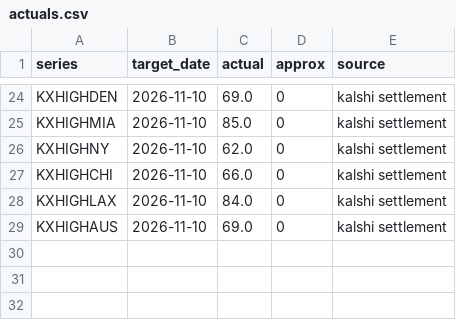
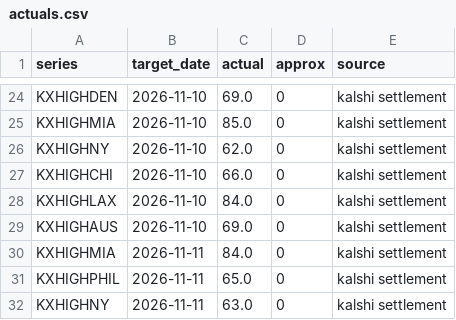
Before and after one commit to lazyloris/kalshi-analyzer, a CSV file: data/weather_high/actuals.csv, drawn as a sheet; only a part is shown, gaps mark what is left out.

```diff
--- a/data/weather_high/actuals.csv
+++ b/data/weather_high/actuals.csv
@@ -29 +29,4 @@ KXHIGHLAX,2026-11-10,84.0,0,kalshi settlement
 KXHIGHAUS,2026-11-10,69.0,0,kalshi settlement
+KXHIGHMIA,2026-11-11,84.0,0,kalshi settlement
+KXHIGHPHIL,2026-11-11,65.0,0,kalshi settlement
+KXHIGHNY,2026-11-11,63.0,0,kalshi settlement
```
Also changed, not shown: data/weather_high/forecasts.csv, data/weather_high/trades.csv, 36 other files.
